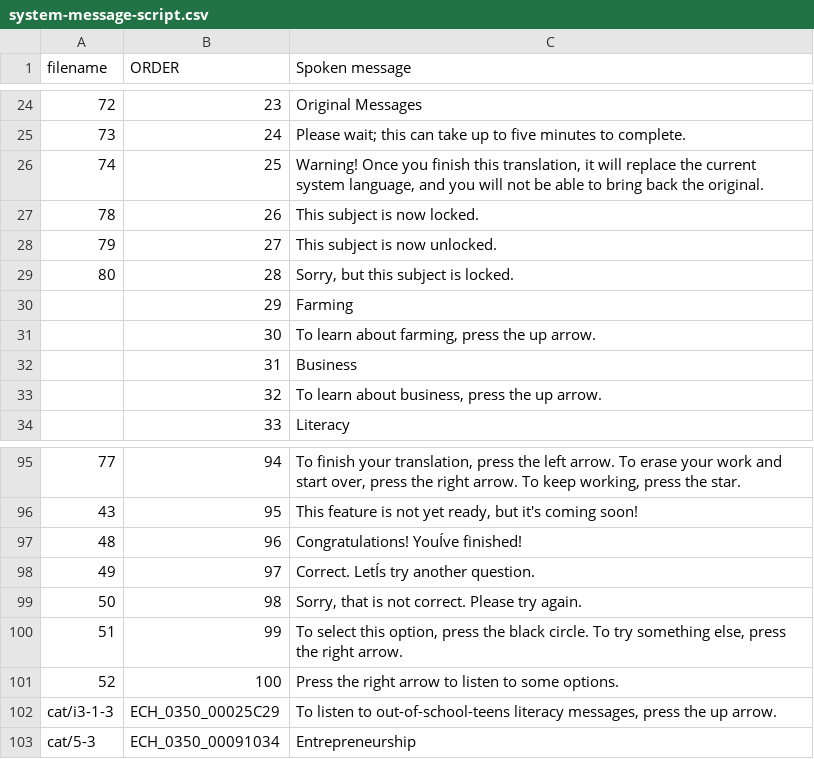
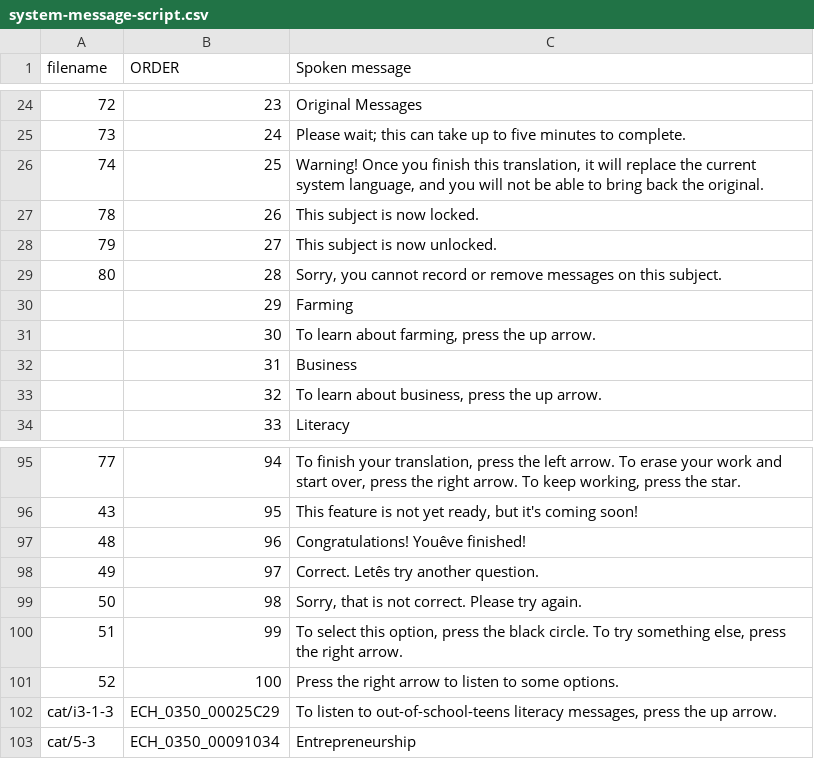
Before and after one commit to billev/literacybridge, a CSV file: device/software/device/trunk/content/languages/system-message-script.csv, drawn as a sheet; only a part is shown, gaps mark what is left out.

Commit message:
updating the 'sorry, locked' message to explain no recording or deleting

```diff
--- a/device/software/device/trunk/content/languages/system-message-script.csv
+++ b/device/software/device/trunk/content/languages/system-message-script.csv
@@ -28,3 +28,3 @@ filename,ORDER,Spoken message
 79,27,This subject is now unlocked.
-80,28,"Sorry, but this subject is locked."
+80,28,"Sorry, you cannot record or remove messages on this subject."
 ,29,Farming
@@ -96,4 +96,4 @@ filename,ORDER,Spoken message
 43,95,"This feature is not yet ready, but it's coming soon!"
-48,96,Congratulations!  YouÍve finished!
-49,97,Correct.  LetÍs try another question.
+48,96,Congratulations!  Youêve finished!
+49,97,Correct.  Letês try another question.
 50,98,"Sorry, that is not correct.  Please try again."
```
Also changed, not shown: 2 other files.
